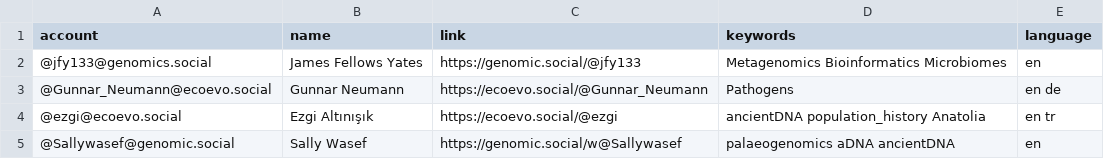
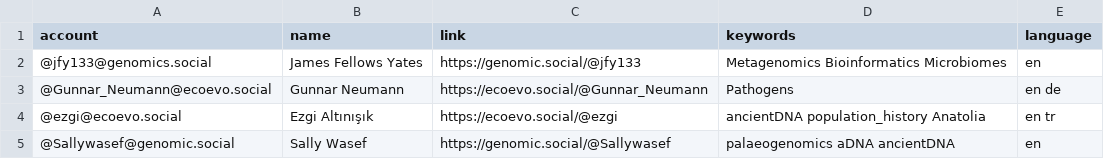
Before and after one commit to jfy133/Mastodon-Palaeogenomicists, a CSV file: resources/users.csv, drawn as a sheet.

Commit message:
Typo fix for the URL for Sally

```diff
--- a/resources/users.csv
+++ b/resources/users.csv
@@ -4,2 +4,2 @@ account,name,link,keywords,language
 @ezgi@ecoevo.social,Ezgi Altınışık,https://ecoevo.social/@ezgi,ancientDNA population_history Anatolia,en tr
-@Sallywasef@genomic.social,Sally Wasef,https://genomic.social/w@Sallywasef,palaeogenomics aDNA ancientDNA,en
+@Sallywasef@genomic.social,Sally Wasef,https://genomic.social/@Sallywasef,palaeogenomics aDNA ancientDNA,en
```
